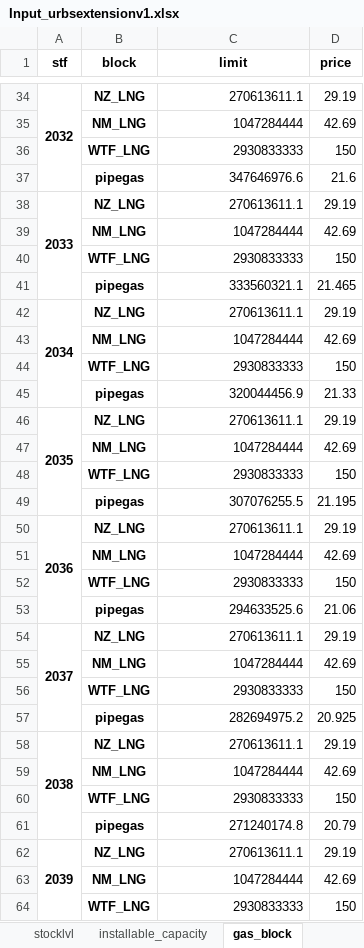
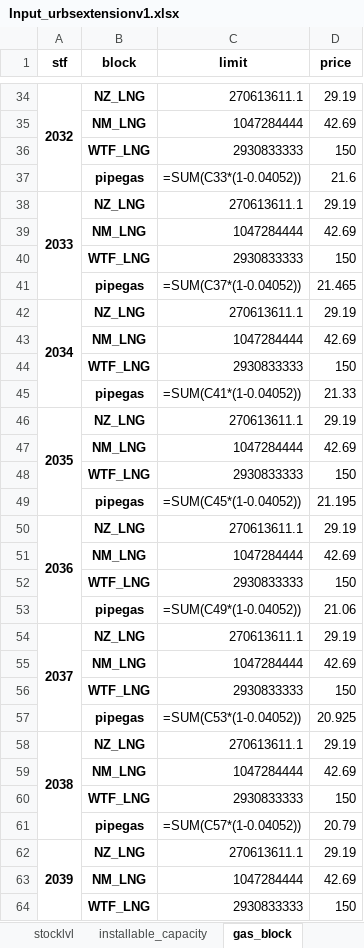
Before and after one commit to oitzingermaximilian/urbs-materials, an Excel workbook: Input_urbsextensionv1.xlsx, sheet gas_block, drawn as a sheet; only a part is shown, gaps mark what is left out; values as stored, in another font and other column widths than the file's, no borders; formulas without a stored value are shown as written; the diff covers the shown part only; the diff names each change by its address in the sheet, - before the commit and + after, or states it on an @@ line.

```diff
--- a/Input_urbsextensionv1.xlsx (sheet gas_block)
+++ b/Input_urbsextensionv1.xlsx (sheet gas_block)
-C37 (limit): 347646976.6
+C37 (limit): =SUM(C33*(1-0.04052))
-C41 (limit): 333560321.1
+C41 (limit): =SUM(C37*(1-0.04052))
-C45 (limit): 320044456.9
+C45 (limit): =SUM(C41*(1-0.04052))
-C49 (limit): 307076255.5
+C49 (limit): =SUM(C45*(1-0.04052))
-C53 (limit): 294633525.6
+C53 (limit): =SUM(C49*(1-0.04052))
-C57 (limit): 282694975.2
+C57 (limit): =SUM(C53*(1-0.04052))
-C61 (limit): 271240174.8
+C61 (limit): =SUM(C57*(1-0.04052))
```
Also changed, not shown: 19 edited cells elsewhere in this sheet, sheet material_blocks.
